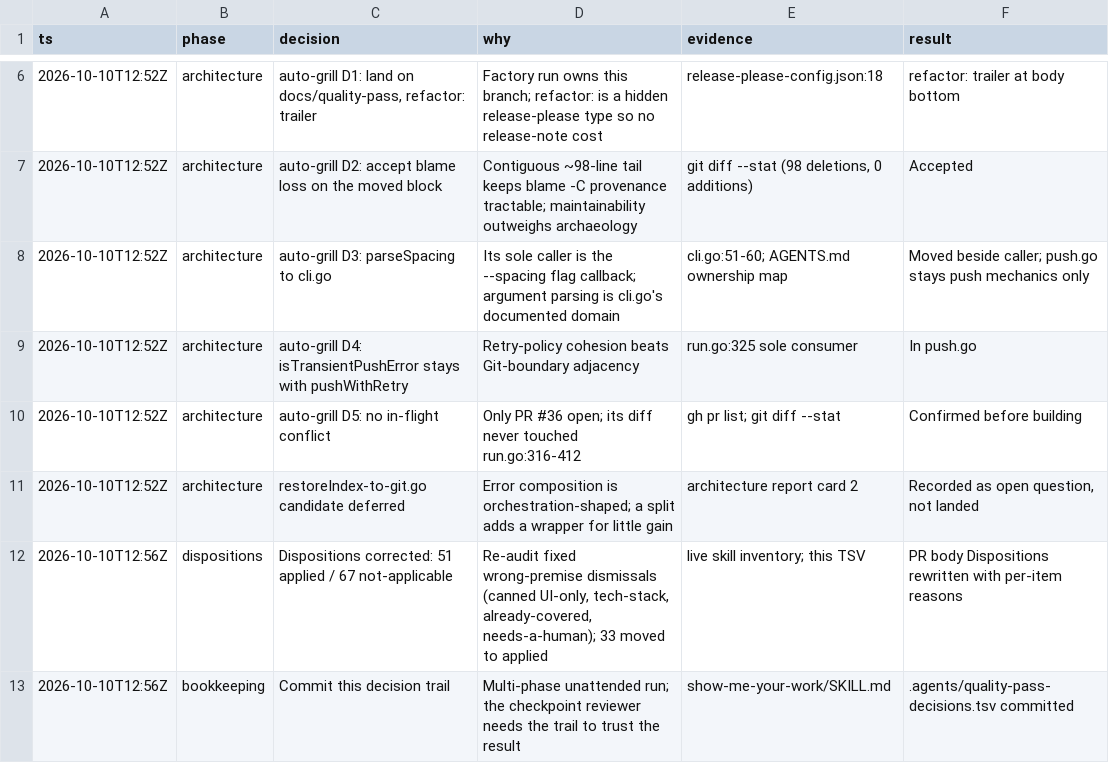
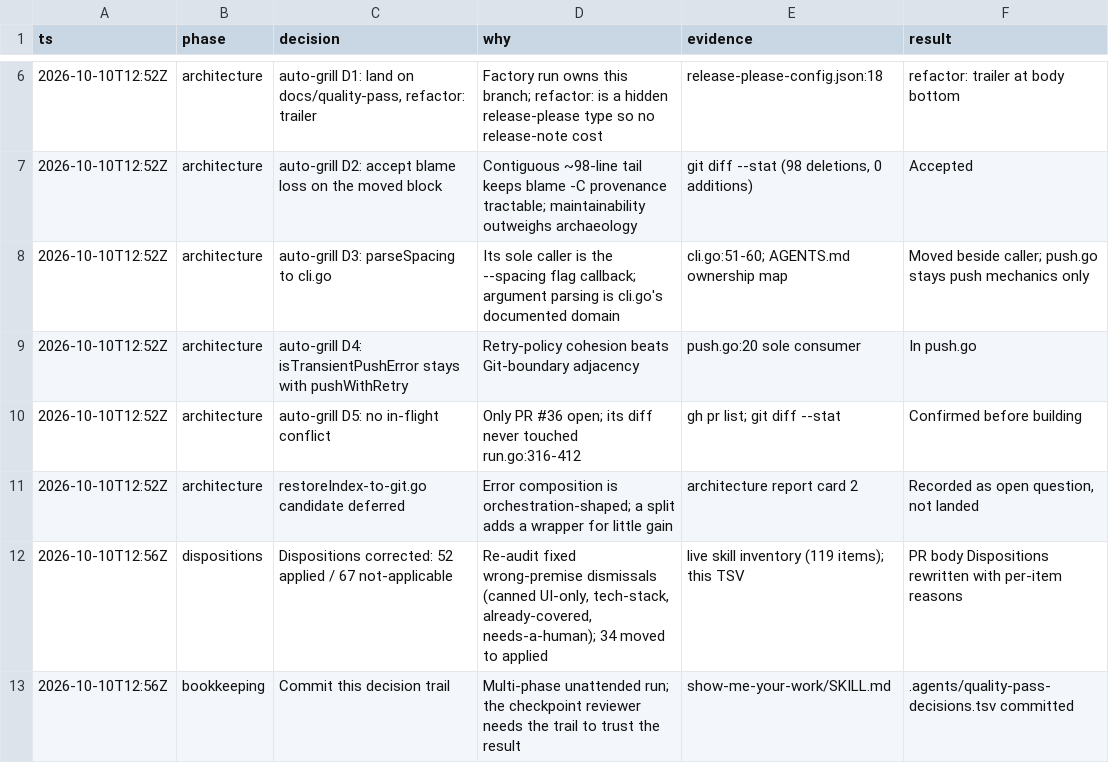
Before and after one commit to jishnuteegala/git-chunks, a TSV file: .agents/quality-pass-decisions.tsv, drawn as a sheet; only a part is shown, gaps mark what is left out.

Commit message:
docs: refresh stale cites and disposition count in decision trail

```diff
--- a/.agents/quality-pass-decisions.tsv
+++ b/.agents/quality-pass-decisions.tsv
@@ -8,6 +8,6 @@ ts	phase	decision	why	evidence	result
 2026-10-10T12:52Z	architecture	auto-grill D3: parseSpacing to cli.go	Its sole caller is the --spacing flag callback; argument parsing is cli.go's documented domain	cli.go:51-60; AGENTS.md ownership map	Moved beside caller; push.go stays push mechanics only
-2026-10-10T12:52Z	architecture	auto-grill D4: isTransientPushError stays with pushWithRetry	Retry-policy cohesion beats Git-boundary adjacency	run.go:325 sole consumer	In push.go
+2026-10-10T12:52Z	architecture	auto-grill D4: isTransientPushError stays with pushWithRetry	Retry-policy cohesion beats Git-boundary adjacency	push.go:20 sole consumer	In push.go
 2026-10-10T12:52Z	architecture	auto-grill D5: no in-flight conflict	Only PR #36 open; its diff never touched run.go:316-412	gh pr list; git diff --stat	Confirmed before building
 2026-10-10T12:52Z	architecture	restoreIndex-to-git.go candidate deferred	Error composition is orchestration-shaped; a split adds a wrapper for little gain	architecture report card 2	Recorded as open question, not landed
-2026-10-10T12:56Z	dispositions	Dispositions corrected: 51 applied / 67 not-applicable	Re-audit fixed wrong-premise dismissals (canned UI-only, tech-stack, already-covered, needs-a-human); 33 moved to applied	live skill inventory; this TSV	PR body Dispositions rewritten with per-item reasons
+2026-10-10T12:56Z	dispositions	Dispositions corrected: 52 applied / 67 not-applicable	Re-audit fixed wrong-premise dismissals (canned UI-only, tech-stack, already-covered, needs-a-human); 34 moved to applied	live skill inventory (119 items); this TSV	PR body Dispositions rewritten with per-item reasons
 2026-10-10T12:56Z	bookkeeping	Commit this decision trail	Multi-phase unattended run; the checkpoint reviewer needs the trail to trust the result	show-me-your-work/SKILL.md	.agents/quality-pass-decisions.tsv committed
```
